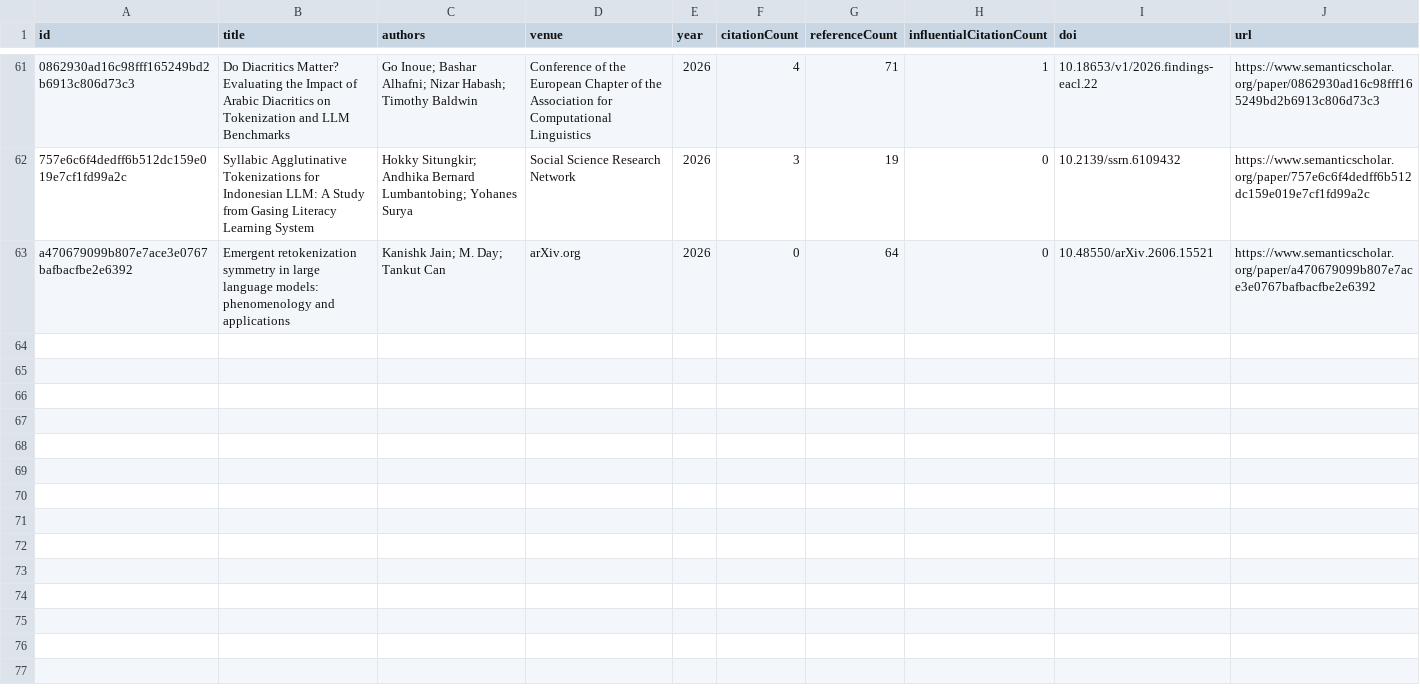
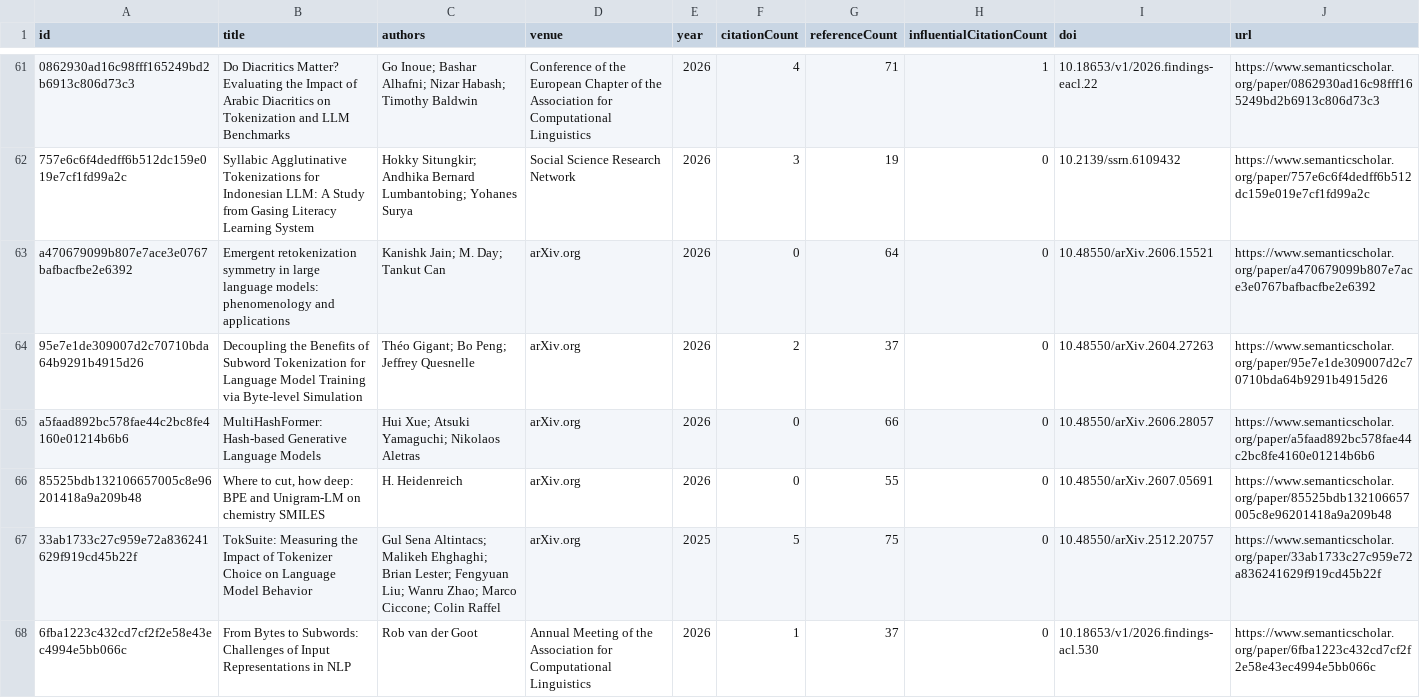
Before and after one commit to avijit-thawani/tokenization-in-nlp, a CSV file: data/core.csv, drawn as a sheet; only a part is shown, gaps mark what is left out; the diff covers the shown part only; the diff names each change by its address in the sheet, - before the commit and + after, or states it on an @@ line.

```diff
--- a/data/core.csv
+++ b/data/core.csv
+row 64: 95e7e1de309007d2c70710bda64b9291b4915d26 | Decoupling the Benefits of Subword Tokenization for Language Model Training via Byte-level Simulation | Théo Gigant; Bo Peng; Jeffrey Quesnelle | arXiv.org | 2026 | 2 | 37 | 0 | 10.48550/arXiv.2604.27263 | https://www.semanticscholar.org/paper/95e7e1de309007d2c70710bda64b9291b4915d26
+row 65: a5faad892bc578fae44c2bc8fe4160e01214b6b6 | MultiHashFormer: Hash-based Generative Language Models | Hui Xue; Atsuki Yamaguchi; Nikolaos Aletras | arXiv.org | 2026 | 0 | 66 | 0 | 10.48550/arXiv.2606.28057 | https://www.semanticscholar.org/paper/a5faad892bc578fae44c2bc8fe4160e01214b6b6
+row 66: 85525bdb132106657005c8e96201418a9a209b48 | Where to cut, how deep: BPE and Unigram-LM on chemistry SMILES | H. Heidenreich | arXiv.org | 2026 | 0 | 55 | 0 | 10.48550/arXiv.2607.05691 | https://www.semanticscholar.org/paper/85525bdb132106657005c8e96201418a9a209b48
+row 67: 33ab1733c27c959e72a836241629f919cd45b22f | TokSuite: Measuring the Impact of Tokenizer Choice on Language Model Behavior | Gul Sena Altintacs; Malikeh Ehghaghi; Brian Lester; Fengyuan Liu; Wanru Zhao; Marco Ciccone; Colin Raffel | arXiv.org | 2025 | 5 | 75 | 0 | 10.48550/arXiv.2512.20757 | https://www.semanticscholar.org/paper/33ab1733c27c959e72a836241629f919cd45b22f
+row 68: 6fba1223c432cd7cf2f2e58e43ec4994e5bb066c | From Bytes to Subwords: Challenges of Input Representations in NLP | Rob van der Goot | Annual Meeting of the Association for Computational Linguistics | 2026 | 1 | 37 | 0 | 10.18653/v1/2026.findings-acl.530 | https://www.semanticscholar.org/paper/6fba1223c432cd7cf2f2e58e43ec4994e5bb066c
```
Also changed, not shown: 5 added rows elsewhere in this file, 12 other files.
